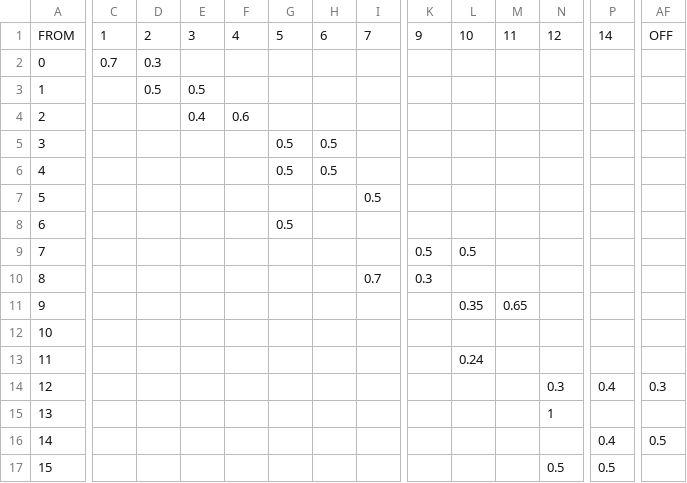
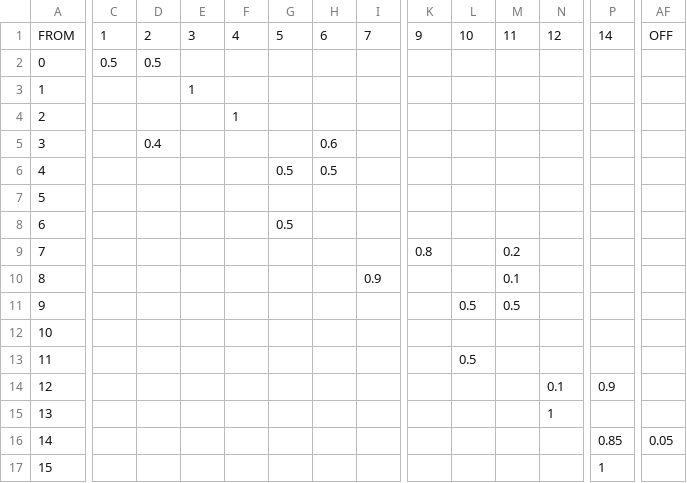
Before and after one commit to simonbroggi/schneehasen, a CSV file: scripts/multipath-right.csv, drawn as a sheet; only a part is shown, gaps mark what is left out; the diff covers the shown part only; the diff names each change by its address in the sheet, - before the commit and + after, or states it on an @@ line.

Commit message:
new paths

```diff
--- a/scripts/multipath-right.csv
+++ b/scripts/multipath-right.csv
-C2: 0.7
+C2: 0.5
-D2: 0.3
+D2: 0.5
-D3: 0.5
+D3: (empty)
-E3: 0.5
+E3: 1
-E4: 0.4
+E4: (empty)
-F4: 0.6
+F4: 1
-D5: (empty)
+D5: 0.4
-G5: 0.5
+G5: (empty)
-H5: 0.5
+H5: 0.6
-I7: 0.5
+I7: (empty)
-K9: 0.5
+K9: 0.8
-L9: 0.5
+L9: (empty)
-M9: (empty)
+M9: 0.2
-I10: 0.7
+I10: 0.9
-K10: 0.3
+K10: (empty)
-M10: (empty)
+M10: 0.1
-L11: 0.35
+L11: 0.5
-M11: 0.65
+M11: 0.5
-L13: 0.24
+L13: 0.5
-N14: 0.3
+N14: 0.1
-P14: 0.4
+P14: 0.9
-AF14: 0.3
+AF14: (empty)
-P16: 0.4
+P16: 0.85
-AF16: 0.5
+AF16: 0.05
-N17: 0.5
+N17: (empty)
-P17: 0.5
+P17: 1
```
Also changed, not shown: 30 edited cells elsewhere in this file.
